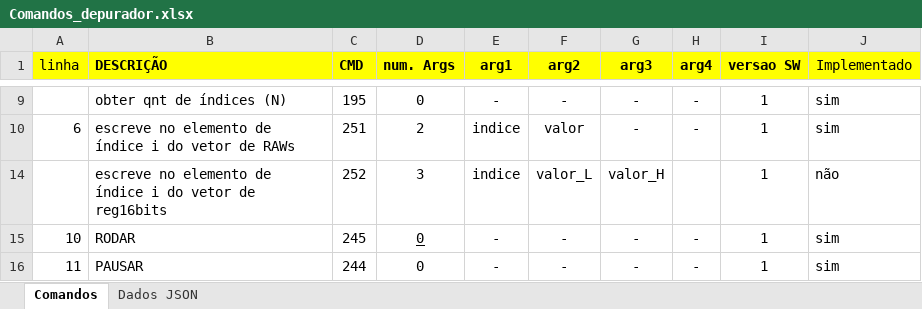
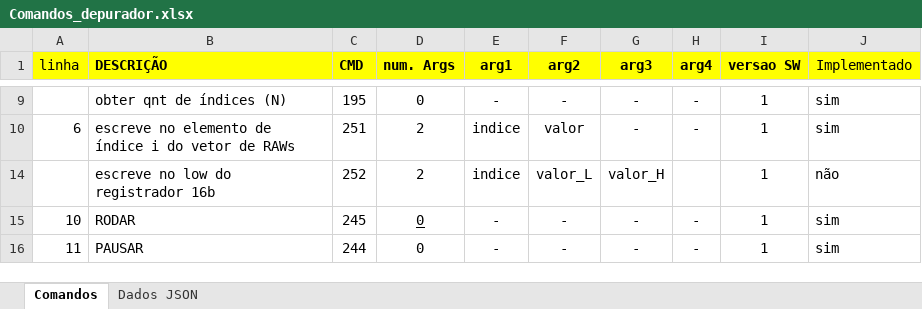
Before and after one commit to splantapot/Gerenciamento-Memoria, an Excel workbook: Comandos_depurador.xlsx, sheet Comandos, drawn as a sheet; only a part is shown, gaps mark what is left out; values as stored, in another font and other column widths than the file's, no borders; the diff names each change by its address in the sheet, - before the commit and + after, or states it on an @@ line.

```diff
--- a/Comandos_depurador.xlsx (sheet Comandos)
+++ b/Comandos_depurador.xlsx (sheet Comandos)
-B14 (DESCRIÇÃO): escreve no elemento de índice i do vetor de reg16bits
+B14 (DESCRIÇÃO): escreve no low do registrador 16b
-D14 (num. Args): 3
+D14 (num. Args): 2
```
Also changed, not shown: 4 other files.
